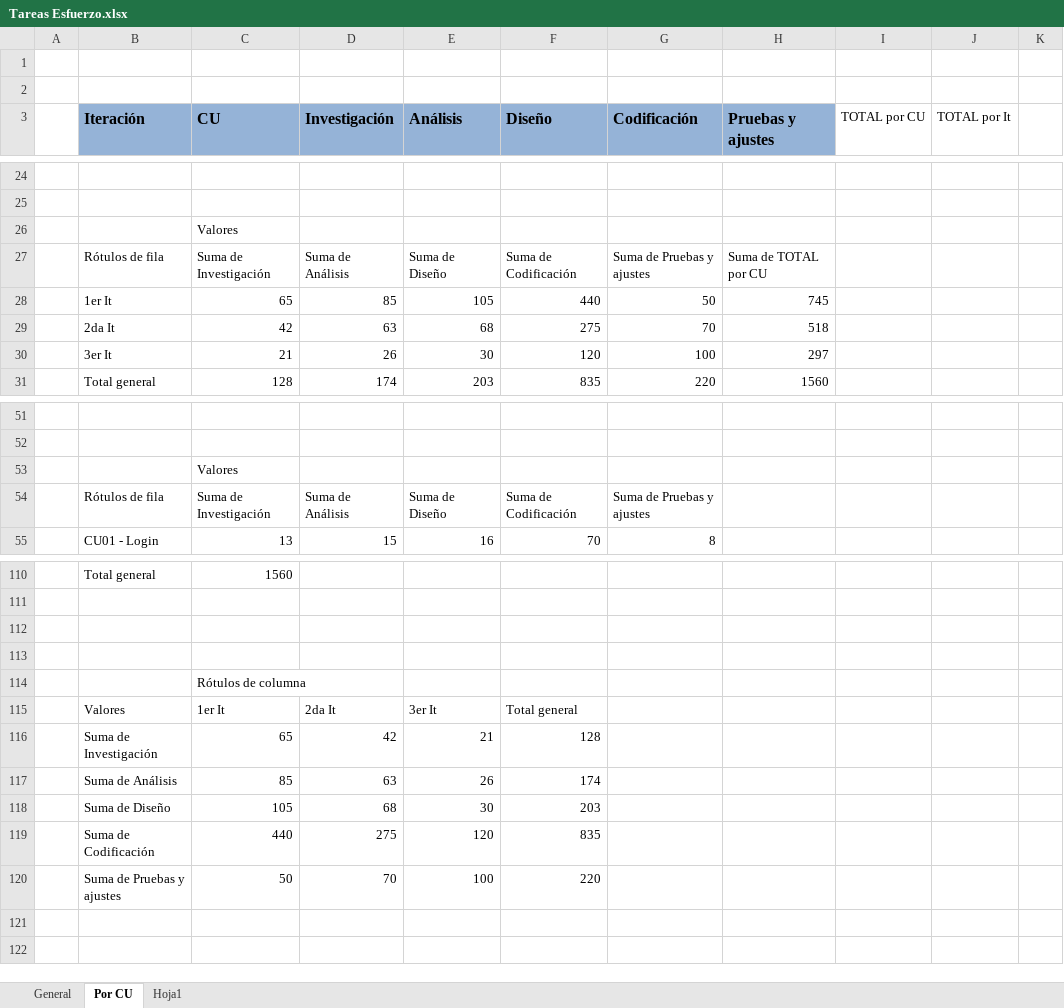
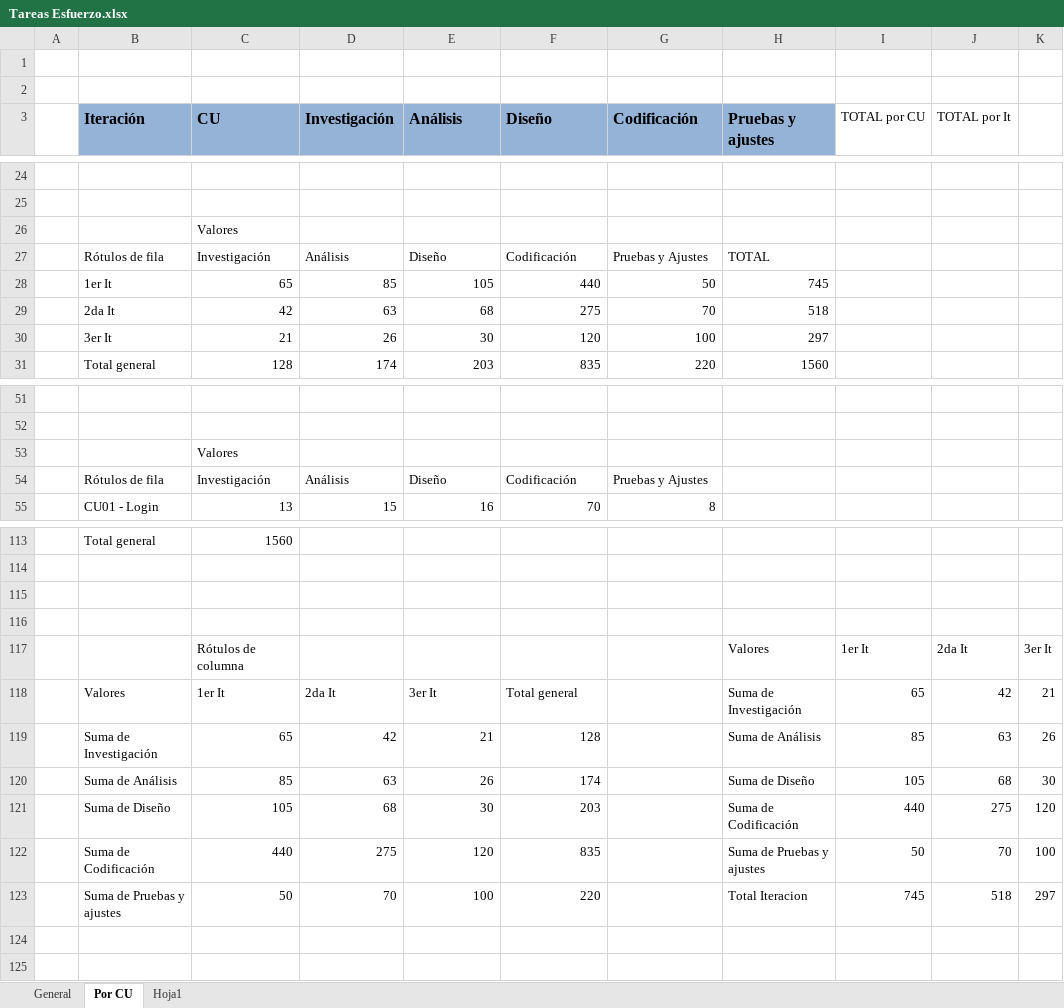
Before and after one commit to ceduardo2901/geolocalizacion-uas, an Excel workbook: doc/Tareas Esfuerzo.xlsx, sheet Por CU, drawn as a sheet; only a part is shown, gaps mark what is left out; values as stored, in another font and other column widths than the file's, no borders; charts and pictures not drawn; removed rows and columns are numbered as before the commit, all else as after; the diff covers the shown part only; the diff names each change by its address in the sheet, - before the commit and + after, or states it on an @@ line.

```diff
--- a/doc/Tareas Esfuerzo.xlsx (sheet Por CU)
+++ b/doc/Tareas Esfuerzo.xlsx (sheet Por CU)
-row 27:  | Rótulos de fila | Suma de Investigación | Suma de Análisis | Suma de Diseño | Suma de Codificación | Suma de Pruebas y ajustes | Suma de TOTAL por CU
+row 27:  | Rótulos de fila | Investigación | Análisis | Diseño | Codificación | Pruebas y Ajustes | TOTAL
-row 54:  | Rótulos de fila | Suma de Investigación | Suma de Análisis | Suma de Diseño | Suma de Codificación | Suma de Pruebas y ajustes
+row 54:  | Rótulos de fila | Investigación | Análisis | Diseño | Codificación | Pruebas y Ajustes
-row 114:  |  | Rótulos de columna
+row 117:  |  | Rótulos de columna |  |  |  |  | Valores | 1er It | 2da It | 3er It
-H118 (Pruebas y ajustes): (empty)
+H118 (Pruebas y ajustes): Suma de Investigación
-I118 (TOTAL por CU): (empty)
+I118 (TOTAL por CU): 65
-J118 (TOTAL por It): (empty)
+J118 (TOTAL por It): 42
-K118: (empty)
+K118: 21
-H119 (Pruebas y ajustes): (empty)
+H119 (Pruebas y ajustes): Suma de Análisis
-I119 (TOTAL por CU): (empty)
+I119 (TOTAL por CU): 85
-J119 (TOTAL por It): (empty)
+J119 (TOTAL por It): 63
-K119: (empty)
+K119: 26
-H120 (Pruebas y ajustes): (empty)
+H120 (Pruebas y ajustes): Suma de Diseño
-I120 (TOTAL por CU): (empty)
+I120 (TOTAL por CU): 105
-J120 (TOTAL por It): (empty)
+J120 (TOTAL por It): 68
-K120: (empty)
+K120: 30
-H121 (Pruebas y ajustes): (empty)
+H121 (Pruebas y ajustes): Suma de Codificación
-I121 (TOTAL por CU): (empty)
+I121 (TOTAL por CU): 440
-J121 (TOTAL por It): (empty)
+J121 (TOTAL por It): 275
-K121: (empty)
+K121: 120
-H122 (Pruebas y ajustes): (empty)
+H122 (Pruebas y ajustes): Suma de Pruebas y ajustes
-I122 (TOTAL por CU): (empty)
+I122 (TOTAL por CU): 50
-J122 (TOTAL por It): (empty)
+J122 (TOTAL por It): 70
-K122: (empty)
+K122: 100
-H123 (Pruebas y ajustes): (empty)
+H123 (Pruebas y ajustes): Total Iteracion
-I123 (TOTAL por CU): (empty)
+I123 (TOTAL por CU): 745
-J123 (TOTAL por It): (empty)
+J123 (TOTAL por It): 518
-K123: (empty)
+K123: 297
```
Also changed, not shown: 3 added rows and 13 removed rows elsewhere in this sheet, sheet General, charts or pictures.
